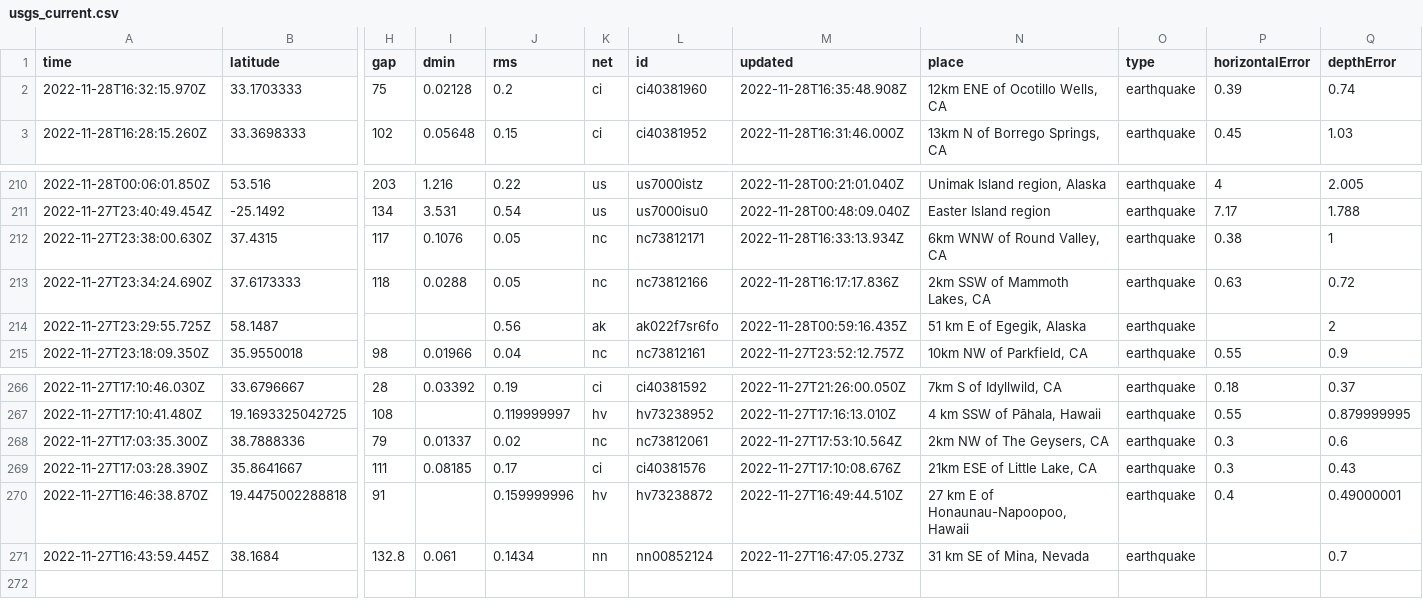
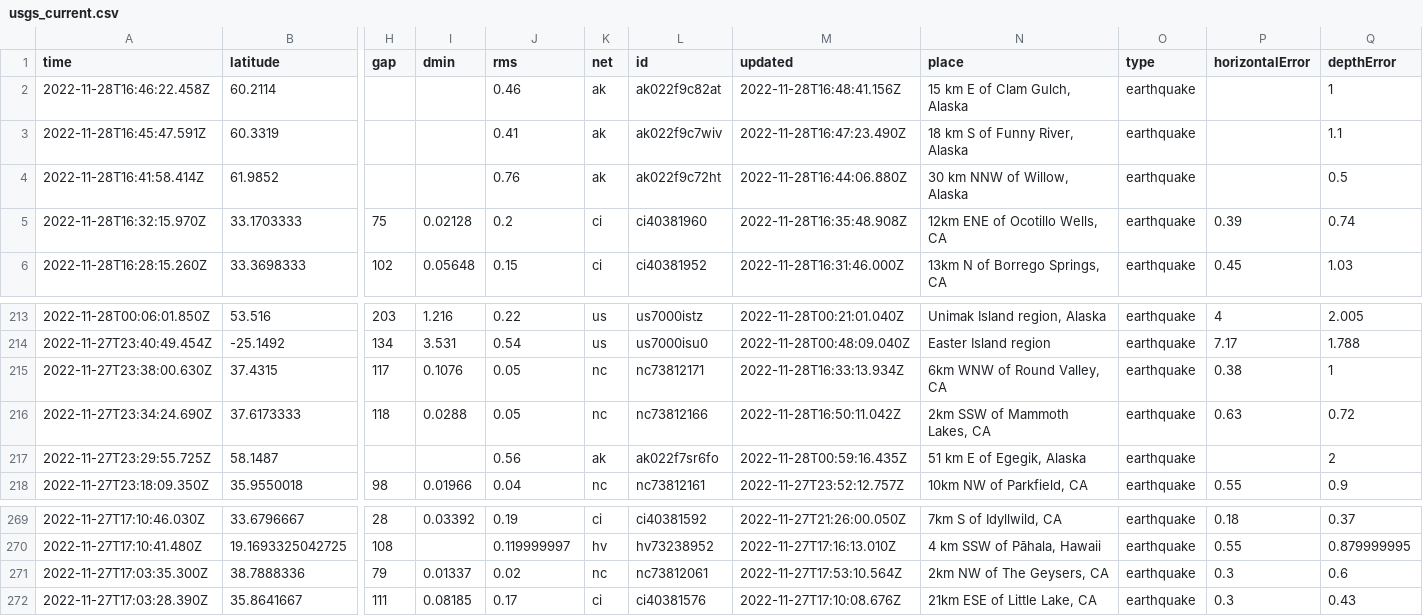
Before and after one commit to katielicari/nicar22-github-action, a CSV file: usgs_current.csv, drawn as a sheet; only a part is shown, gaps mark what is left out; removed rows and columns are numbered as before the commit, all else as after; rows hold the shown columns only; the diff names each change by its address in the sheet, - before the commit and + after, or states it on an @@ line.

```diff
--- a/usgs_current.csv
+++ b/usgs_current.csv
+row 2: 2022-11-28T16:46:22.458Z | 60.2114 |  |  | 0.46 | ak | ak022f9c82at | 2022-11-28T16:48:41.156Z | 15 km E of Clam Gulch, Alaska | earthquake |  | 1
+row 3: 2022-11-28T16:45:47.591Z | 60.3319 |  |  | 0.41 | ak | ak022f9c7wiv | 2022-11-28T16:47:23.490Z | 18 km S of Funny River, Alaska | earthquake |  | 1.1
+row 4: 2022-11-28T16:41:58.414Z | 61.9852 |  |  | 0.76 | ak | ak022f9c72ht | 2022-11-28T16:44:06.880Z | 30 km NNW of Willow, Alaska | earthquake |  | 0.5
-M216 (updated): 2022-11-28T16:17:17.836Z
+M216 (updated): 2022-11-28T16:50:11.042Z
-row 270: 2022-11-27T16:46:38.870Z | 19.4475002288818 | 91 |  | 0.159999996 | hv | hv73238872 | 2022-11-27T16:49:44.510Z | 27 km E of Honaunau-Napoopoo, Hawaii | earthquake | 0.4 | 0.49000001
-row 271: 2022-11-27T16:43:59.445Z | 38.1684 | 132.8 | 0.061 | 0.1434 | nn | nn00852124 | 2022-11-27T16:47:05.273Z | 31 km SE of Mina, Nevada | earthquake |  | 0.7
```
